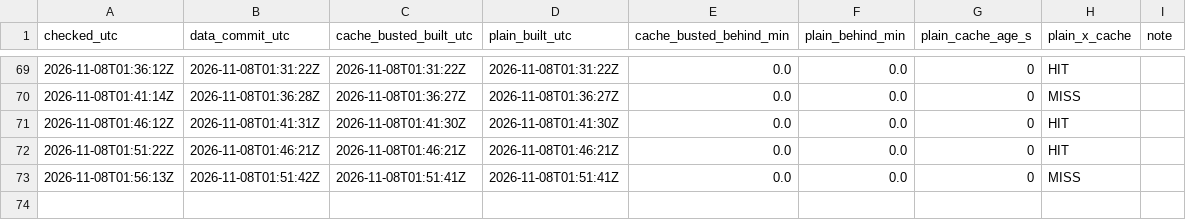
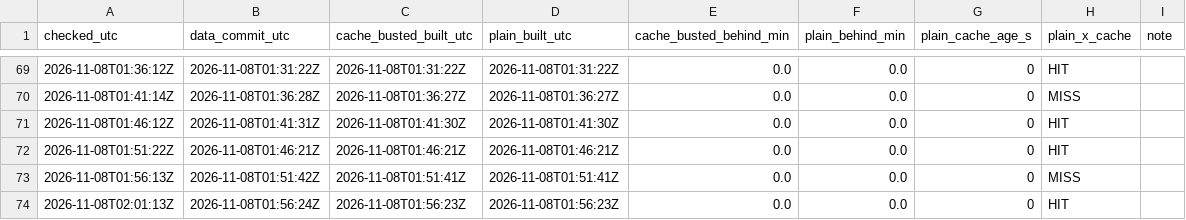
Before and after one commit to derrikidennis/scattered-showers, a CSV file: assets/lag/page_lag.csv, drawn as a sheet; only a part is shown, gaps mark what is left out; the diff names each change by its address in the sheet, - before the commit and + after, or states it on an @@ line.

```diff
--- a/assets/lag/page_lag.csv
+++ b/assets/lag/page_lag.csv
+row 74: 2026-11-08T02:01:13Z | 2026-11-08T01:56:24Z | 2026-11-08T01:56:23Z | 2026-11-08T01:56:23Z | 0.0 | 0.0 | 0 | HIT
```
Also changed, not shown: assets/alerts/alerts_history.csv, 4 other files.
